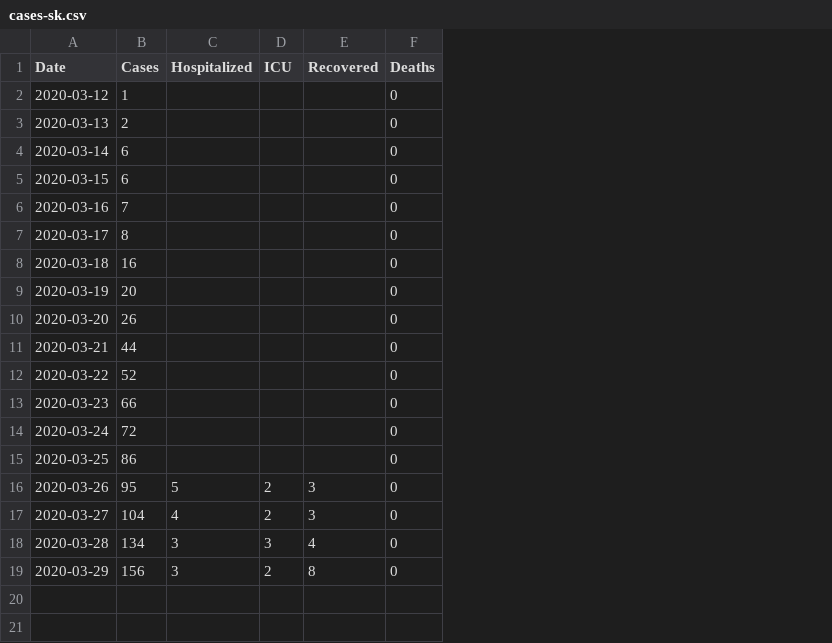
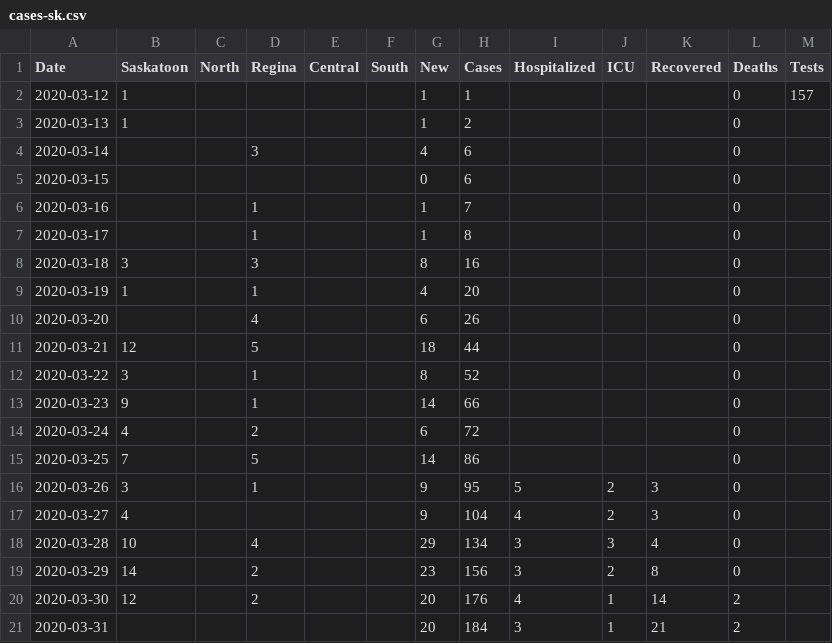
Before and after one commit to andrewjdyck/covid19-sask, a CSV file: data/cases-sk.csv, drawn as a sheet; the diff names each change by its address in the sheet, - before the commit and + after, or states it on an @@ line.

```diff
--- a/data/cases-sk.csv
+++ b/data/cases-sk.csv
+column B (Saskatoon), rows 2-19: 1 | 1 |  |  |  |  | 3 | 1 |  | 12 | 3 | 9 | 4 | 7 | 3 | 4 | 10 | 14
+column C (North), empty
+column D (Regina), rows 4-19: 3 |  | 1 | 1 | 3 | 1 | 4 | 5 | 1 | 1 | 2 | 5 | 1 |  | 4 | 2
+column E (Central), empty
+column F (South), empty
+column G (New), rows 2-19: 1 | 1 | 4 | 0 | 1 | 1 | 8 | 4 | 6 | 18 | 8 | 14 | 6 | 14 | 9 | 9 | 29 | 23
+column M (Tests), row 2: 157
+row 20: 2020-03-30 | 12 |  | 2 |  |  | 20 | 176 | 4 | 1 | 14 | 2
+row 21: 2020-03-31 |  |  |  |  |  | 20 | 184 | 3 | 1 | 21 | 2
```
Also changed, not shown: 4 other files.
